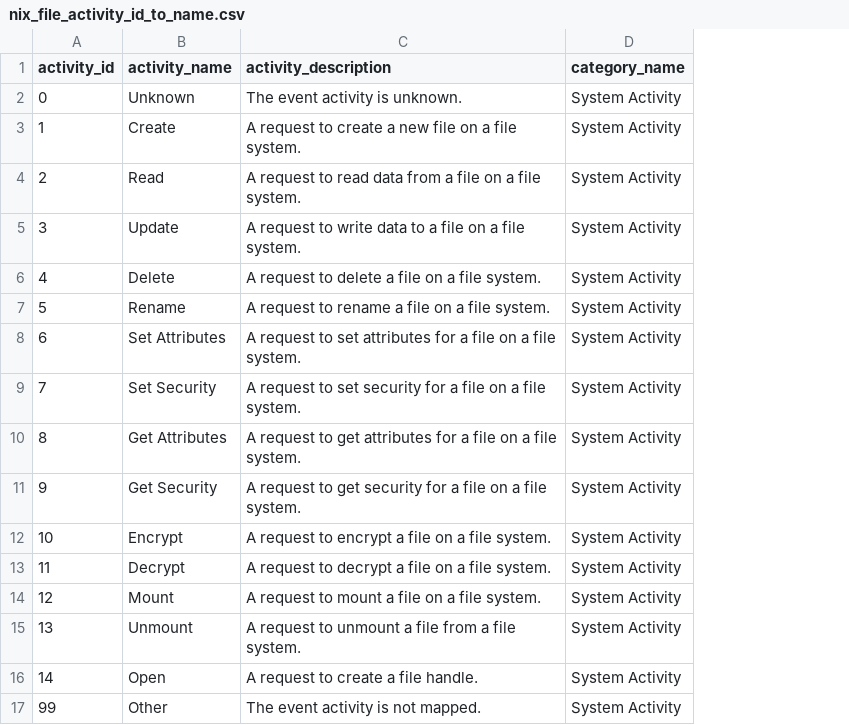
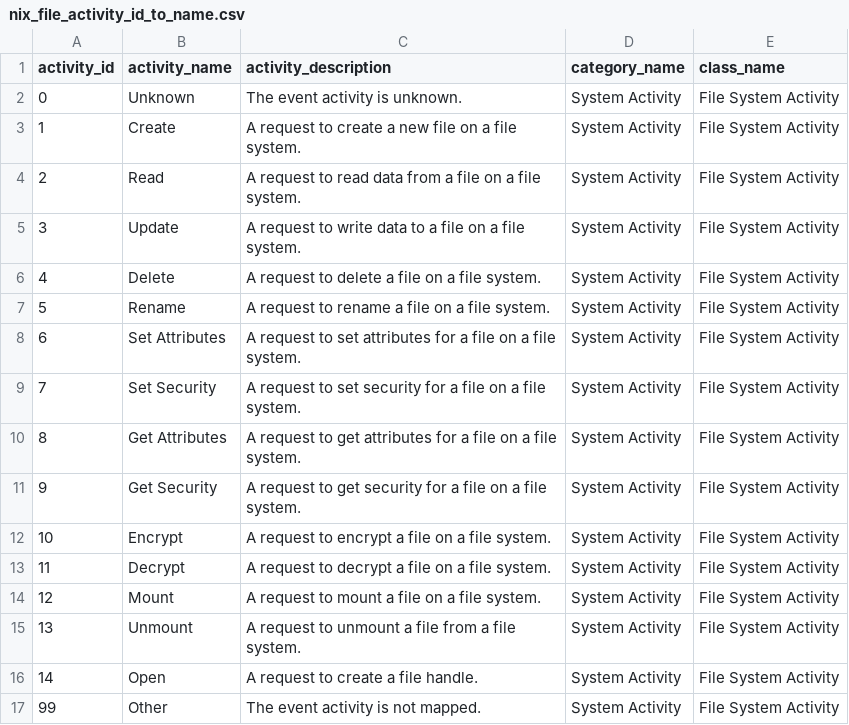
Before and after one commit to ark2491/ocsf, a CSV file: TA-linux-auditd-ocsf/lookups/nix_file_activity_id_to_name.csv, drawn as a sheet; the diff names each change by its address in the sheet, - before the commit and + after, or states it on an @@ line.

Commit message:
Update nix_file_activity_id_to_name.csv

```diff
--- a/TA-linux-auditd-ocsf/lookups/nix_file_activity_id_to_name.csv
+++ b/TA-linux-auditd-ocsf/lookups/nix_file_activity_id_to_name.csv
+column E (class_name), rows 2-17: all File System Activity
```
